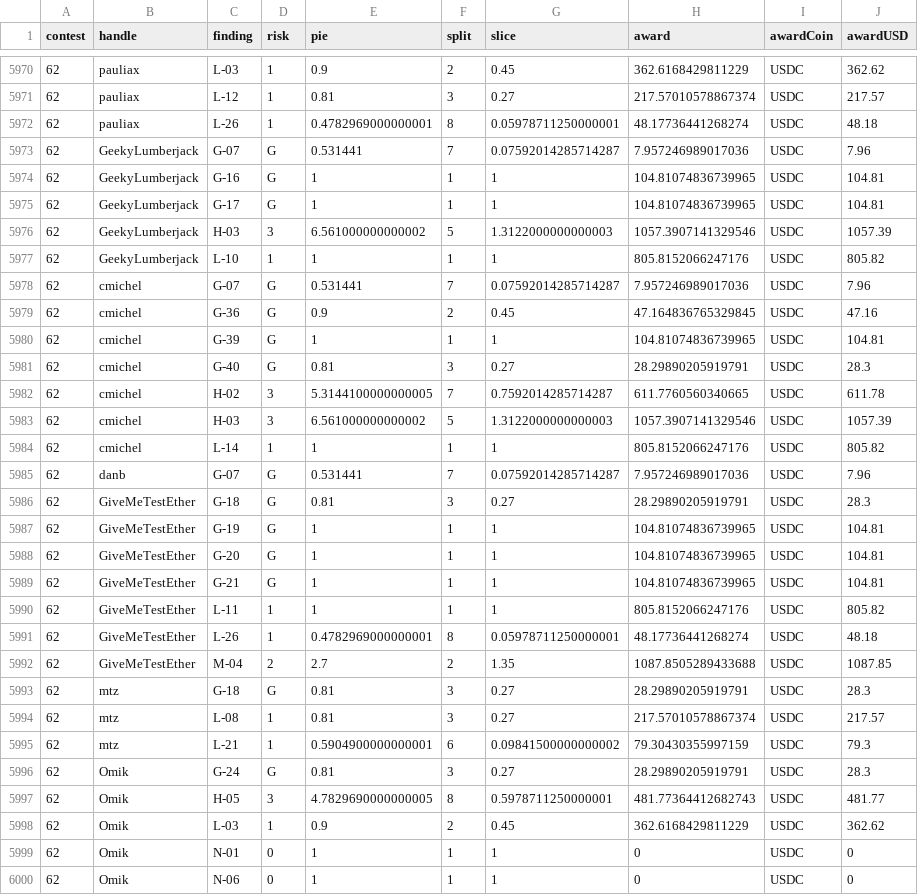
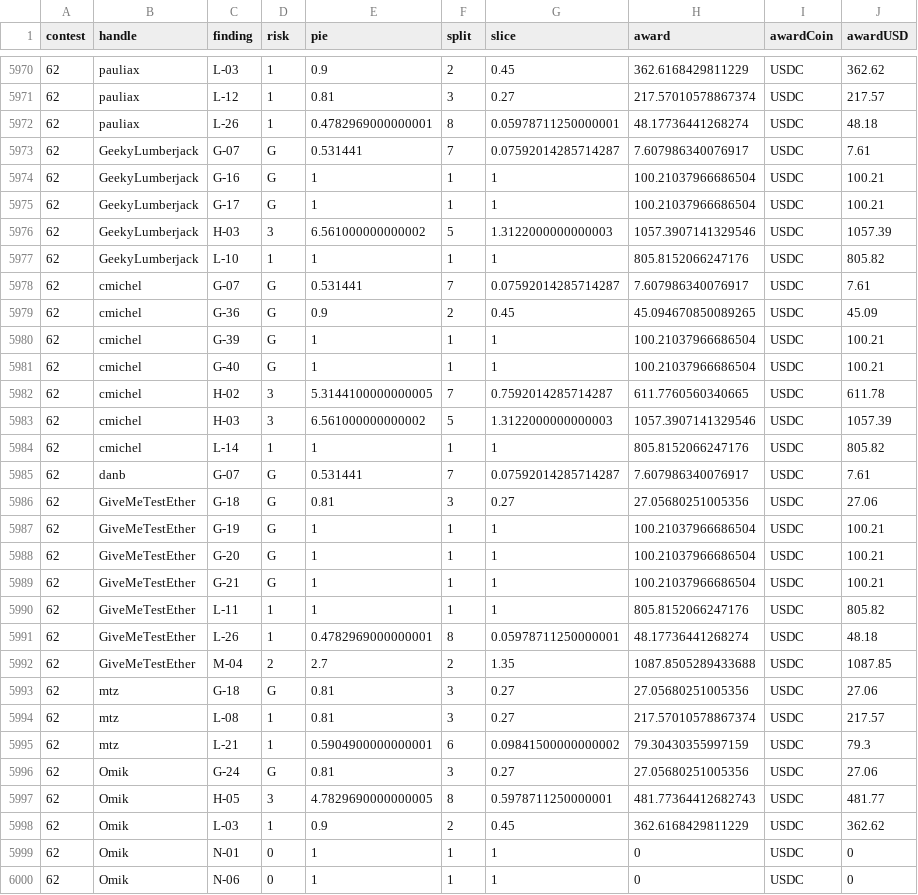
Before and after one commit to code-423n4/code423n4.com, a CSV file: _data/findings/findings.csv, drawn as a sheet; only a part is shown, gaps mark what is left out; the diff covers the shown part only.

```diff
--- a/_data/findings/findings.csv
+++ b/_data/findings/findings.csv
@@ -5972,11 +5972,11 @@
 "62","pauliax","L-26","1",0.4782969000000001,8,0.05978711250000001,48.17736441268274,"USDC",48.18
-"62","GeekyLumberjack","G-07","G",0.531441,7,0.07592014285714287,7.957246989017036,"USDC",7.96
-"62","GeekyLumberjack","G-16","G",1,1,1,104.81074836739965,"USDC",104.81
-"62","GeekyLumberjack","G-17","G",1,1,1,104.81074836739965,"USDC",104.81
+"62","GeekyLumberjack","G-07","G",0.531441,7,0.07592014285714287,7.607986340076917,"USDC",7.61
+"62","GeekyLumberjack","G-16","G",1,1,1,100.21037966686504,"USDC",100.21
+"62","GeekyLumberjack","G-17","G",1,1,1,100.21037966686504,"USDC",100.21
 "62","GeekyLumberjack","H-03","3",6.561000000000002,5,1.3122000000000003,1057.3907141329546,"USDC",1057.39
 "62","GeekyLumberjack","L-10","1",1,1,1,805.8152066247176,"USDC",805.82
-"62","cmichel","G-07","G",0.531441,7,0.07592014285714287,7.957246989017036,"USDC",7.96
-"62","cmichel","G-36","G",0.9,2,0.45,47.164836765329845,"USDC",47.16
-"62","cmichel","G-39","G",1,1,1,104.81074836739965,"USDC",104.81
-"62","cmichel","G-40","G",0.81,3,0.27,28.29890205919791,"USDC",28.3
+"62","cmichel","G-07","G",0.531441,7,0.07592014285714287,7.607986340076917,"USDC",7.61
+"62","cmichel","G-36","G",0.9,2,0.45,45.094670850089265,"USDC",45.09
+"62","cmichel","G-39","G",1,1,1,100.21037966686504,"USDC",100.21
+"62","cmichel","G-40","G",1,1,1,100.21037966686504,"USDC",100.21
 "62","cmichel","H-02","3",5.3144100000000005,7,0.7592014285714287,611.7760560340665,"USDC",611.78
@@ -5984,7 +5984,7 @@
 "62","cmichel","L-14","1",1,1,1,805.8152066247176,"USDC",805.82
-"62","danb","G-07","G",0.531441,7,0.07592014285714287,7.957246989017036,"USDC",7.96
-"62","GiveMeTestEther","G-18","G",0.81,3,0.27,28.29890205919791,"USDC",28.3
-"62","GiveMeTestEther","G-19","G",1,1,1,104.81074836739965,"USDC",104.81
-"62","GiveMeTestEther","G-20","G",1,1,1,104.81074836739965,"USDC",104.81
-"62","GiveMeTestEther","G-21","G",1,1,1,104.81074836739965,"USDC",104.81
+"62","danb","G-07","G",0.531441,7,0.07592014285714287,7.607986340076917,"USDC",7.61
+"62","GiveMeTestEther","G-18","G",0.81,3,0.27,27.05680251005356,"USDC",27.06
+"62","GiveMeTestEther","G-19","G",1,1,1,100.21037966686504,"USDC",100.21
+"62","GiveMeTestEther","G-20","G",1,1,1,100.21037966686504,"USDC",100.21
+"62","GiveMeTestEther","G-21","G",1,1,1,100.21037966686504,"USDC",100.21
 "62","GiveMeTestEther","L-11","1",1,1,1,805.8152066247176,"USDC",805.82
@@ -5992,6 +5992,6 @@
 "62","GiveMeTestEther","M-04","2",2.7,2,1.35,1087.8505289433688,"USDC",1087.85
-"62","mtz","G-18","G",0.81,3,0.27,28.29890205919791,"USDC",28.3
+"62","mtz","G-18","G",0.81,3,0.27,27.05680251005356,"USDC",27.06
 "62","mtz","L-08","1",0.81,3,0.27,217.57010578867374,"USDC",217.57
 "62","mtz","L-21","1",0.5904900000000001,6,0.09841500000000002,79.30430355997159,"USDC",79.3
-"62","Omik","G-24","G",0.81,3,0.27,28.29890205919791,"USDC",28.3
+"62","Omik","G-24","G",0.81,3,0.27,27.05680251005356,"USDC",27.06
 "62","Omik","H-05","3",4.7829690000000005,8,0.5978711250000001,481.77364412682743,"USDC",481.77
```
Also changed, not shown: 163 edited cells elsewhere in this file.
